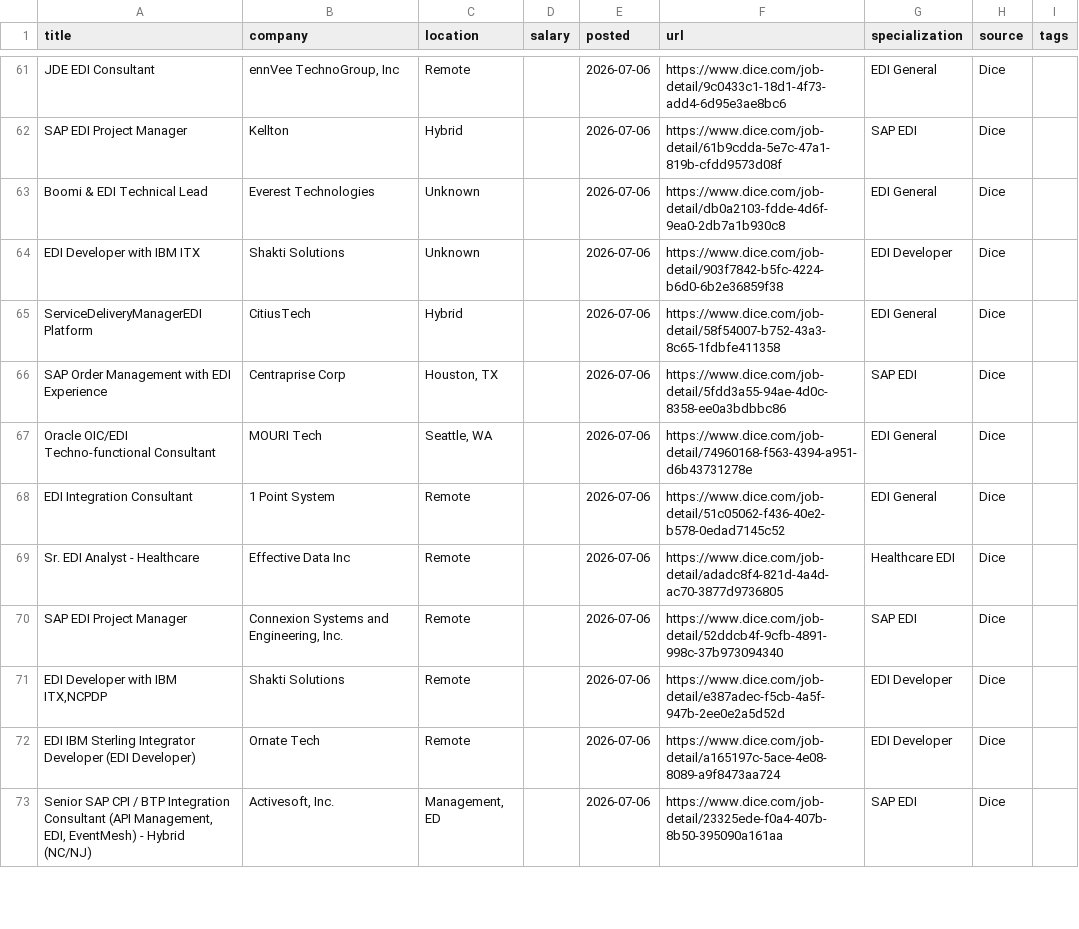
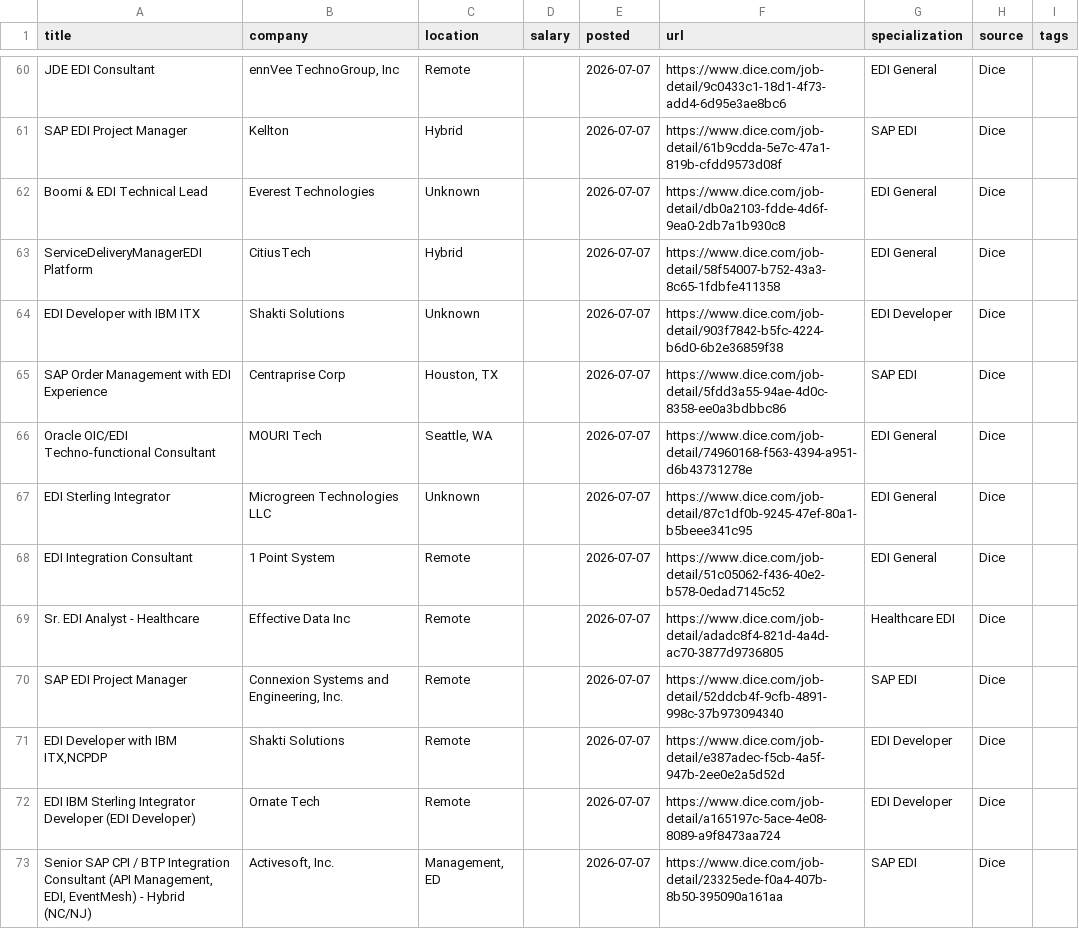
Before and after one commit to remoteediproject-ctrl/remoteedi-jobs, a CSV file: edi_jobs_all.csv, drawn as a sheet; only a part is shown, gaps mark what is left out; removed rows and columns are numbered as before the commit, all else as after; the diff covers the shown part only; the diff names each change by its address in the sheet, - before the commit and + after, or states it on an @@ line.

```diff
--- a/edi_jobs_all.csv
+++ b/edi_jobs_all.csv
-E60:E62 (posted): 2026-07-06
+E60:E62 (posted): 2026-07-07
-row 64: EDI Developer with IBM ITX | Shakti Solutions | Unknown |  | 2026-07-06 | https://www.dice.com/job-detail/903f7842-b5fc-4224-b6d0-6b2e36859f38 | EDI Developer | Dice
-E63 (posted): 2026-07-06
+E63 (posted): 2026-07-07
+row 64: EDI Developer with IBM ITX | Shakti Solutions | Unknown |  | 2026-07-07 | https://www.dice.com/job-detail/903f7842-b5fc-4224-b6d0-6b2e36859f38 | EDI Developer | Dice
-E65:E66 (posted): 2026-07-06
+E65:E66 (posted): 2026-07-07
+row 67: EDI Sterling Integrator | Microgreen Technologies LLC | Unknown |  | 2026-07-07 | https://www.dice.com/job-detail/87c1df0b-9245-47ef-80a1-b5beee341c95 | EDI General | Dice
-E68:E73 (posted): 2026-07-06
+E68:E73 (posted): 2026-07-07
```
Also changed, not shown: 4 added rows, 5 removed rows, 7 moved rows and 54 edited cells elsewhere in this file, 2 other files.
